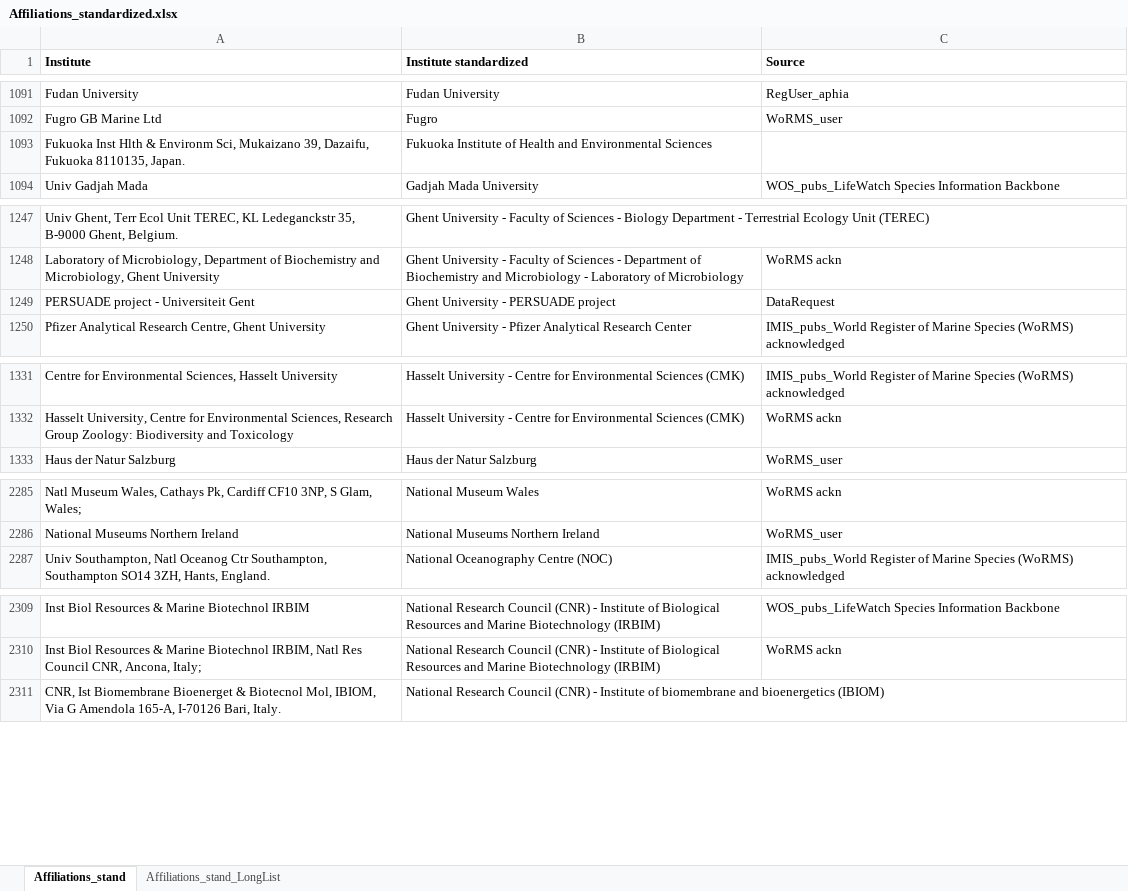
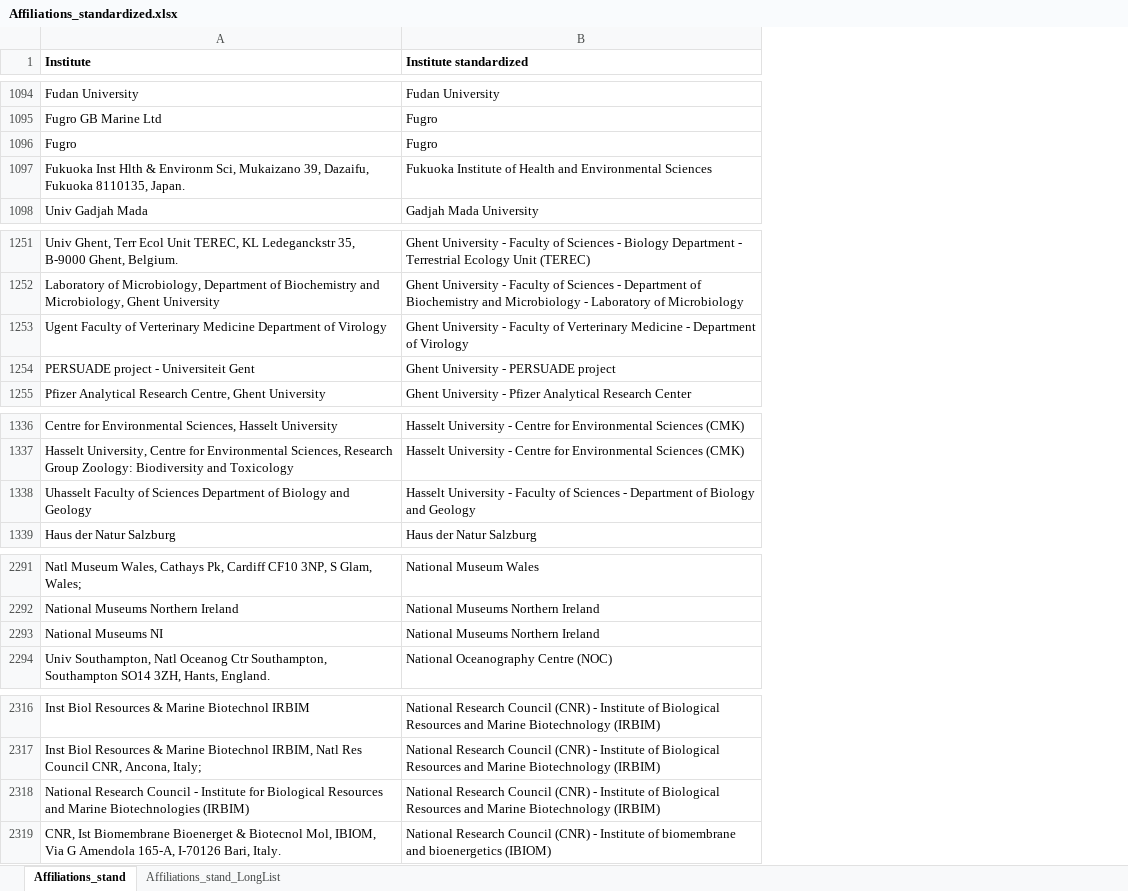
Before and after one commit to lifewatch/user-analysis, an Excel workbook: reference_data/Affiliations_standardized.xlsx, sheet Affiliations_stand, drawn as a sheet; only a part is shown, gaps mark what is left out; values as stored, in another font and other column widths than the file's, no borders; conditional formats not drawn; removed rows and columns are numbered as before the commit, all else as after; the diff covers the shown part only; the diff names each change by its address in the sheet, - before the commit and + after, or states it on an @@ line.

```diff
--- a/reference_data/Affiliations_standardized.xlsx (sheet Affiliations_stand)
+++ b/reference_data/Affiliations_standardized.xlsx (sheet Affiliations_stand)
-column C (Source), rows 1091-1094: RegUser_aphia | WoRMS_user |  | WOS_pubs_LifeWatch Species Information Backbone; rows 1248-1250: WoRMS ackn | DataRequest | IMIS_pubs_World Register of Marine Species (WoRMS) acknowledged; rows 1331-1333: IMIS_pubs_World Register of Marine Species (WoRMS) acknowledged | WoRMS ackn | WoRMS_user; rows 2285-2287: WoRMS ackn | WoRMS_user | IMIS_pubs_World Register of Marine Species (WoRMS) acknowledged; rows 2309-2310: WOS_pubs_LifeWatch Species Information Backbone | WoRMS ackn
+row 1096: Fugro | Fugro
+row 1253: Ugent Faculty of Verterinary Medicine Department of Virology | Ghent University - Faculty of Verterinary Medicine - Department of Virology
+row 1338: Uhasselt Faculty of Sciences Department of Biology and Geology | Hasselt University - Faculty of Sciences - Department of Biology and Geology
+row 2293: National Museums NI | National Museums Northern Ireland
+row 2318: National Research Council - Institute for Biological Resources and Marine Biotechnologies (IRBIM) | National Research Council (CNR) - Institute of Biological Resources and Marine Biotechnology (IRBIM)
```
Also changed, not shown: 28 added rows and 8 edited cells elsewhere in this sheet, reference_data/Affiliations_info.xlsx.
